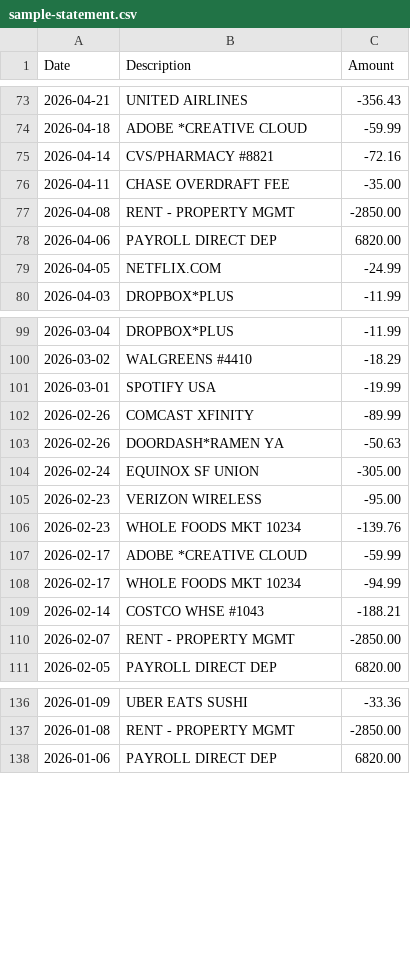
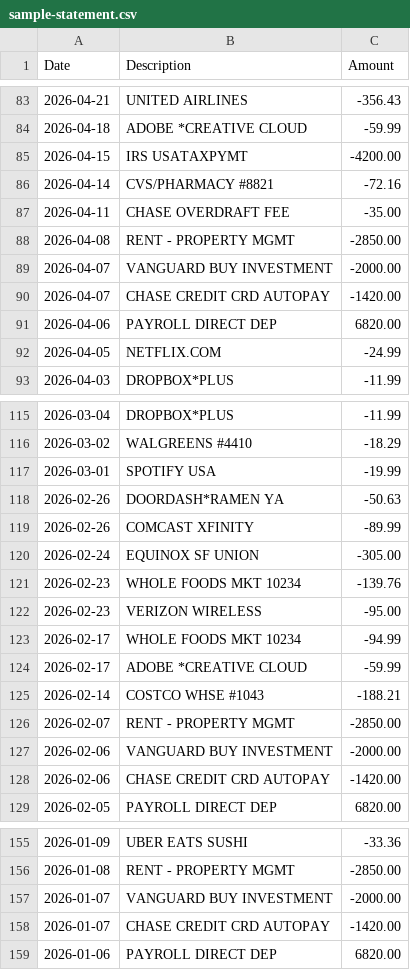
Before and after one commit to ngarg88/verafi, a CSV file: verafi/sample/sample-statement.csv, drawn as a sheet; only a part is shown, gaps mark what is left out; the diff covers the shown part only.

```diff
--- a/verafi/sample/sample-statement.csv
+++ b/verafi/sample/sample-statement.csv
@@ -74,2 +84,3 @@ Date,Description,Amount
 2026-04-18,ADOBE *CREATIVE CLOUD,-59.99
+2026-04-15,"IRS USATAXPYMT",-4200.00
 2026-04-14,CVS/PHARMACY #8821,-72.16
@@ -77,2 +88,4 @@ Date,Description,Amount
 2026-04-08,RENT - PROPERTY MGMT,-2850.00
+2026-04-07,"VANGUARD BUY INVESTMENT",-2000.00
+2026-04-07,"CHASE CREDIT CRD AUTOPAY",-1420.00
 2026-04-06,PAYROLL DIRECT DEP,6820.00
@@ -101,11 +117,13 @@ Date,Description,Amount
 2026-03-01,SPOTIFY USA,-19.99
+2026-02-26,DOORDASH*RAMEN YA,-50.63
 2026-02-26,COMCAST XFINITY,-89.99
-2026-02-26,DOORDASH*RAMEN YA,-50.63
 2026-02-24,EQUINOX SF UNION,-305.00
+2026-02-23,WHOLE FOODS MKT 10234,-139.76
 2026-02-23,VERIZON WIRELESS,-95.00
-2026-02-23,WHOLE FOODS MKT 10234,-139.76
+2026-02-17,WHOLE FOODS MKT 10234,-94.99
 2026-02-17,ADOBE *CREATIVE CLOUD,-59.99
-2026-02-17,WHOLE FOODS MKT 10234,-94.99
 2026-02-14,COSTCO WHSE #1043,-188.21
 2026-02-07,RENT - PROPERTY MGMT,-2850.00
+2026-02-06,"VANGUARD BUY INVESTMENT",-2000.00
+2026-02-06,"CHASE CREDIT CRD AUTOPAY",-1420.00
 2026-02-05,PAYROLL DIRECT DEP,6820.00
@@ -137,2 +156,4 @@ Date,Description,Amount
 2026-01-08,RENT - PROPERTY MGMT,-2850.00
+2026-01-07,"VANGUARD BUY INVESTMENT",-2000.00
+2026-01-07,"CHASE CREDIT CRD AUTOPAY",-1420.00
 2026-01-06,PAYROLL DIRECT DEP,6820.00
```
Also changed, not shown: 36 added rows, 42 moved rows and 2 edited cells elsewhere in this file, 6 other files.
